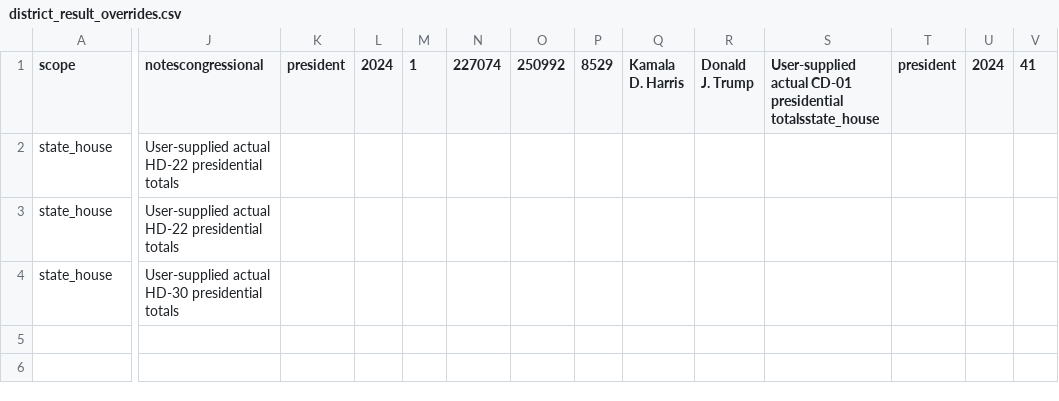
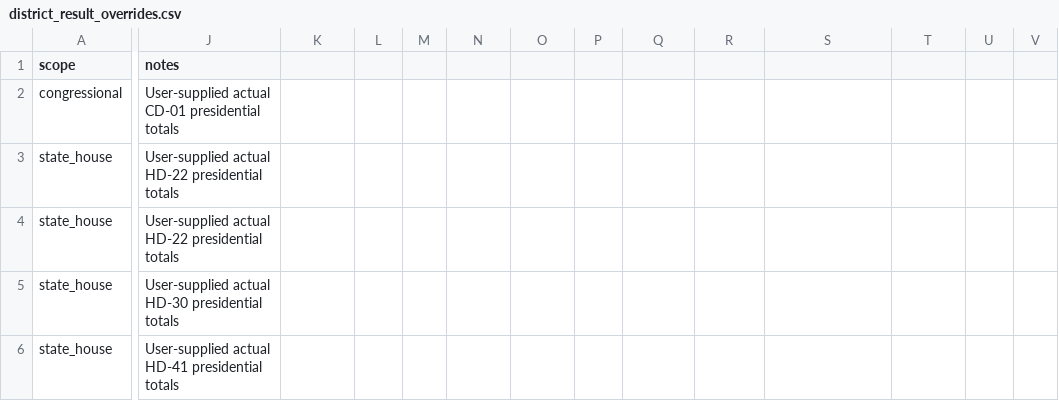
Before and after one commit to Tenjin25/VAPrecinctMap, a CSV file: Data/benchmarks/district_result_overrides.csv, drawn as a sheet; only a part is shown, gaps mark what is left out; rows hold the shown columns only; the diff covers the shown part only; the diff names each change by its address in the sheet, - before the commit and + after, or states it on an @@ line.

Commit message:
Add targeted CD-01 2024 presidential totals fixer

```diff
--- a/Data/benchmarks/district_result_overrides.csv
+++ b/Data/benchmarks/district_result_overrides.csv
-J1: notescongressional
+J1: notes
-K1: president
+K1: (empty)
-L1: 2024
+L1: (empty)
-M1: 1
+M1: (empty)
-N1: 227074
+N1: (empty)
-O1: 250992
+O1: (empty)
-P1: 8529
+P1: (empty)
-Q1: Kamala D. Harris
+Q1: (empty)
-R1: Donald J. Trump
+R1: (empty)
-S1: User-supplied actual CD-01 presidential totalsstate_house
+S1: (empty)
-T1: president
+T1: (empty)
-U1: 2024
+U1: (empty)
-V1: 41
+V1: (empty)
+row 2: congressional | User-supplied actual CD-01 presidential totals
+row 6: state_house | User-supplied actual HD-41 presidential totals
```
Also changed, not shown: 6 edited cells elsewhere in this file, 3 other files.
